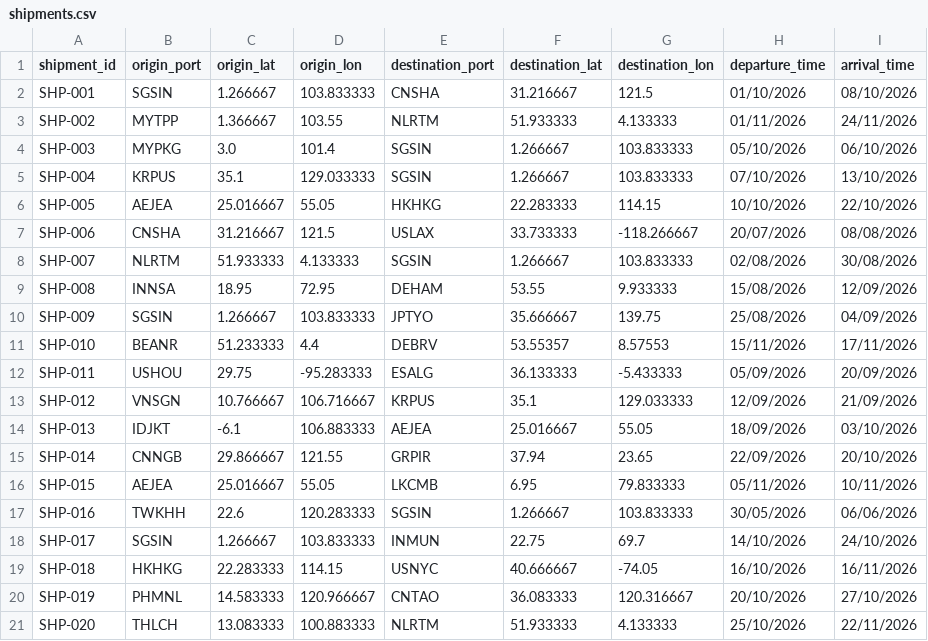
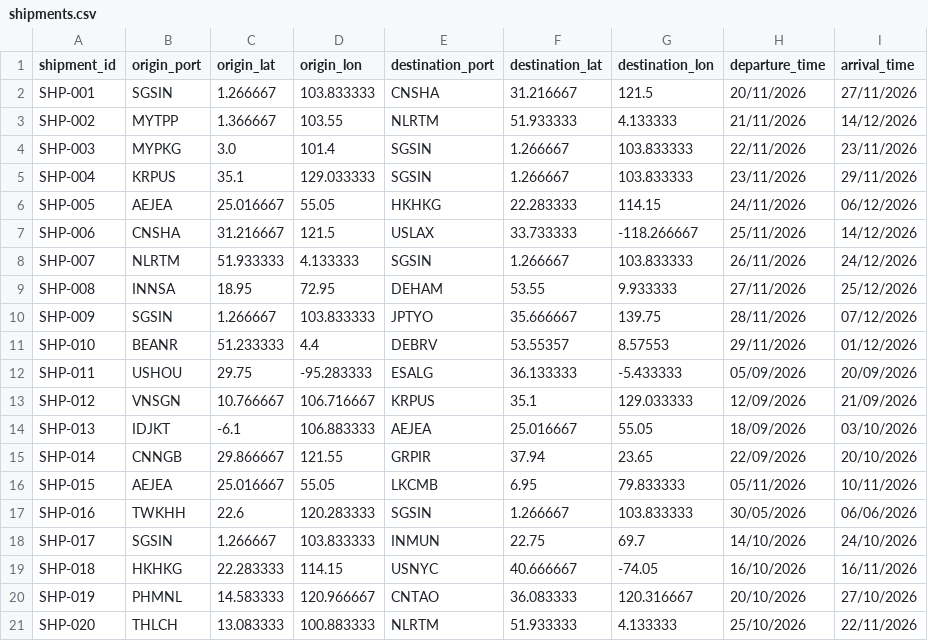
Before and after one commit to travisleow1-web/INF1103-P11-Team4-Project, a CSV file: sample_data/shipments.csv, drawn as a sheet.

Commit message:
Ming An 2603225, Show the reschedule suggestion in demo mode and use future dates in the sample CSV

```diff
--- a/sample_data/shipments.csv
+++ b/sample_data/shipments.csv
@@ -1,12 +1,12 @@
 shipment_id,origin_port,origin_lat,origin_lon,destination_port,destination_lat,destination_lon,departure_time,arrival_time
-SHP-001,SGSIN,1.266667,103.833333,CNSHA,31.216667,121.5,01/10/2026,08/10/2026
-SHP-002,MYTPP,1.366667,103.55,NLRTM,51.933333,4.133333,01/11/2026,24/11/2026
-SHP-003,MYPKG,3.0,101.4,SGSIN,1.266667,103.833333,05/10/2026,06/10/2026
-SHP-004,KRPUS,35.1,129.033333,SGSIN,1.266667,103.833333,07/10/2026,13/10/2026
-SHP-005,AEJEA,25.016667,55.05,HKHKG,22.283333,114.15,10/10/2026,22/10/2026
-SHP-006,CNSHA,31.216667,121.5,USLAX,33.733333,-118.266667,20/07/2026,08/08/2026
-SHP-007,NLRTM,51.933333,4.133333,SGSIN,1.266667,103.833333,02/08/2026,30/08/2026
-SHP-008,INNSA,18.95,72.95,DEHAM,53.55,9.933333,15/08/2026,12/09/2026
-SHP-009,SGSIN,1.266667,103.833333,JPTYO,35.666667,139.75,25/08/2026,04/09/2026
-SHP-010,BEANR,51.233333,4.4,DEBRV,53.55357,8.57553,15/11/2026,17/11/2026
+SHP-001,SGSIN,1.266667,103.833333,CNSHA,31.216667,121.5,20/11/2026,27/11/2026
+SHP-002,MYTPP,1.366667,103.55,NLRTM,51.933333,4.133333,21/11/2026,14/12/2026
+SHP-003,MYPKG,3.0,101.4,SGSIN,1.266667,103.833333,22/11/2026,23/11/2026
+SHP-004,KRPUS,35.1,129.033333,SGSIN,1.266667,103.833333,23/11/2026,29/11/2026
+SHP-005,AEJEA,25.016667,55.05,HKHKG,22.283333,114.15,24/11/2026,06/12/2026
+SHP-006,CNSHA,31.216667,121.5,USLAX,33.733333,-118.266667,25/11/2026,14/12/2026
+SHP-007,NLRTM,51.933333,4.133333,SGSIN,1.266667,103.833333,26/11/2026,24/12/2026
+SHP-008,INNSA,18.95,72.95,DEHAM,53.55,9.933333,27/11/2026,25/12/2026
+SHP-009,SGSIN,1.266667,103.833333,JPTYO,35.666667,139.75,28/11/2026,07/12/2026
+SHP-010,BEANR,51.233333,4.4,DEBRV,53.55357,8.57553,29/11/2026,01/12/2026
 SHP-011,USHOU,29.75,-95.283333,ESALG,36.133333,-5.433333,05/09/2026,20/09/2026
```
Also changed, not shown: 3 other files.
